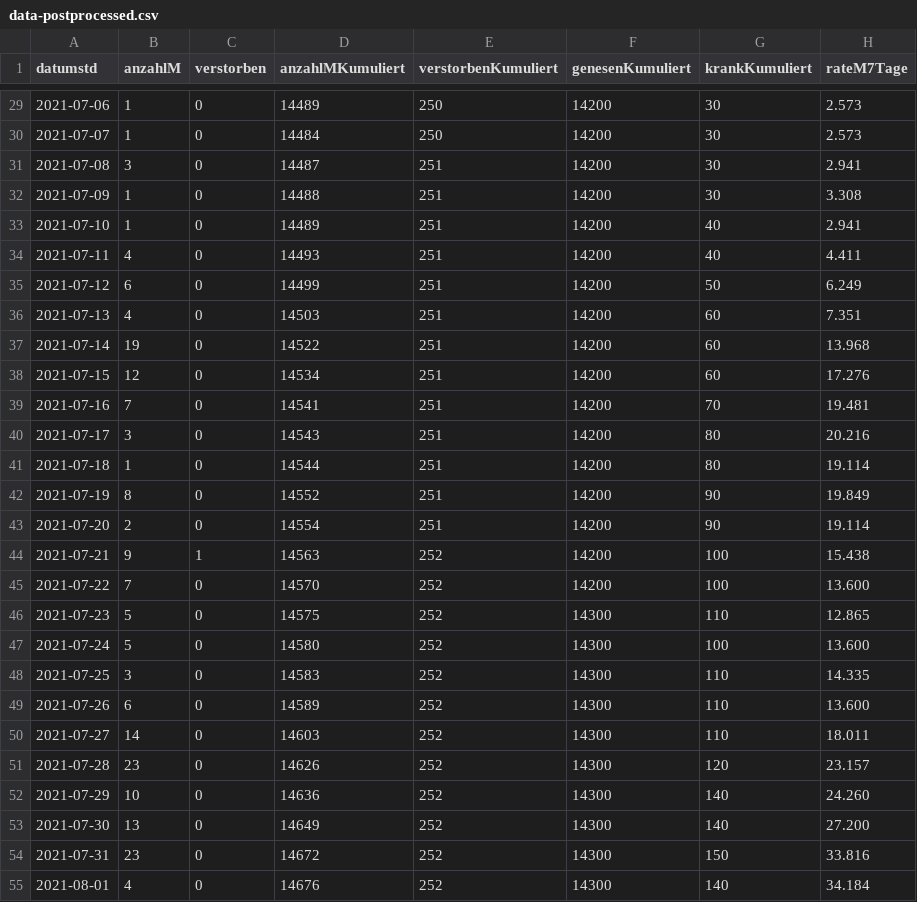
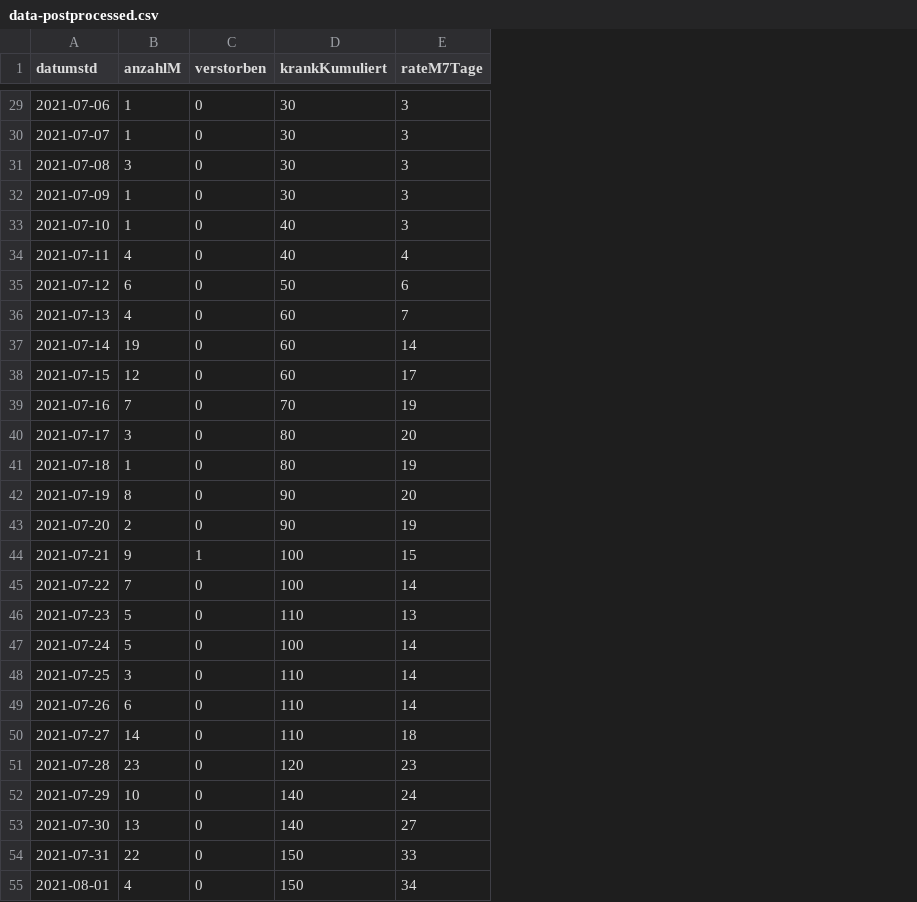
Before and after one commit to solygen/flat-covid19-oberberg, a CSV file: data-postprocessed.csv, drawn as a sheet; only a part is shown, gaps mark what is left out; removed rows and columns are numbered as before the commit, all else as after; the diff covers the shown part only; the diff names each change by its address in the sheet, - before the commit and + after, or states it on an @@ line.

```diff
--- a/data-postprocessed.csv
+++ b/data-postprocessed.csv
-column D (anzahlMKumuliert), rows 29-55: 14489 | 14484 | 14487 | 14488 | 14489 | 14493 | 14499 | 14503 | 14522 | 14534 | 14541 | 14543 | 14544 | 14552 | 14554 | 14563 | 14570 | 14575 | 14580 | 14583 | 14589 | 14603 | 14626 | 14636 | 14649 | 14672 | 14676
-column E (verstorbenKumuliert), rows 29-55: 250 | 250 | 251 | 251 | 251 | 251 | 251 | 251 | 251 | 251 | 251 | 251 | 251 | 251 | 251 | 252 | 252 | 252 | 252 | 252 | 252 | 252 | 252 | 252 | 252 | 252 | 252
-column F (genesenKumuliert), rows 29-55: 14200 | 14200 | 14200 | 14200 | 14200 | 14200 | 14200 | 14200 | 14200 | 14200 | 14200 | 14200 | 14200 | 14200 | 14200 | 14200 | 14200 | 14300 | 14300 | 14300 | 14300 | 14300 | 14300 | 14300 | 14300 | 14300 | 14300
-E29:E30 (rateM7Tage): 2.573
+E29:E30 (rateM7Tage): 3
-E31 (rateM7Tage): 2.941
+E31 (rateM7Tage): 3
-E32 (rateM7Tage): 3.308
+E32 (rateM7Tage): 3
-E33 (rateM7Tage): 2.941
+E33 (rateM7Tage): 3
-E34 (rateM7Tage): 4.411
+E34 (rateM7Tage): 4
-E35 (rateM7Tage): 6.249
+E35 (rateM7Tage): 6
-E36 (rateM7Tage): 7.351
+E36 (rateM7Tage): 7
-E37 (rateM7Tage): 13.968
+E37 (rateM7Tage): 14
-E38 (rateM7Tage): 17.276
+E38 (rateM7Tage): 17
-E39 (rateM7Tage): 19.481
+E39 (rateM7Tage): 19
-E40 (rateM7Tage): 20.216
+E40 (rateM7Tage): 20
-E41 (rateM7Tage): 19.114
+E41 (rateM7Tage): 19
-E42 (rateM7Tage): 19.849
+E42 (rateM7Tage): 20
-E43 (rateM7Tage): 19.114
+E43 (rateM7Tage): 19
-E44 (rateM7Tage): 15.438
+E44 (rateM7Tage): 15
-E45 (rateM7Tage): 13.600
+E45 (rateM7Tage): 14
-E46 (rateM7Tage): 12.865
+E46 (rateM7Tage): 13
-E47 (rateM7Tage): 13.600
+E47 (rateM7Tage): 14
-E48 (rateM7Tage): 14.335
+E48 (rateM7Tage): 14
-E49 (rateM7Tage): 13.600
+E49 (rateM7Tage): 14
-E50 (rateM7Tage): 18.011
+E50 (rateM7Tage): 18
-E51 (rateM7Tage): 23.157
+E51 (rateM7Tage): 23
-E52 (rateM7Tage): 24.260
+E52 (rateM7Tage): 24
-E53 (rateM7Tage): 27.200
+E53 (rateM7Tage): 27
-B54 (anzahlM): 23
+B54 (anzahlM): 22
-E54 (rateM7Tage): 33.816
+E54 (rateM7Tage): 33
-D55 (krankKumuliert): 140
+D55 (krankKumuliert): 150
-E55 (rateM7Tage): 34.184
+E55 (rateM7Tage): 34
```
Also changed, not shown: 1 added row and 32 edited cells elsewhere in this file, data-history.csv, data.csv.
